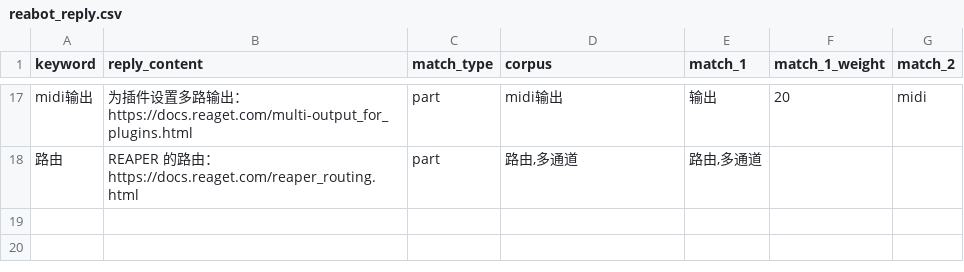
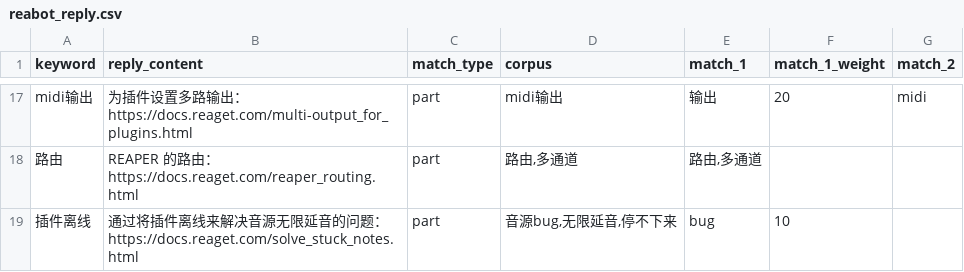
Before and after one commit to REAPER-CN/reabot.REAPER-CN, a CSV file: reabot_reply.csv, drawn as a sheet; only a part is shown, gaps mark what is left out; the diff names each change by its address in the sheet, - before the commit and + after, or states it on an @@ line.

Commit message:
Update content "无限延音"

```diff
--- a/reabot_reply.csv
+++ b/reabot_reply.csv
+row 19: 插件离线 | 通过将插件离线来解决音源无限延音的问题：https://docs.reaget.com/solve_stuck_notes.html | part | 音源bug,无限延音,停不下来 | bug | 10
```
